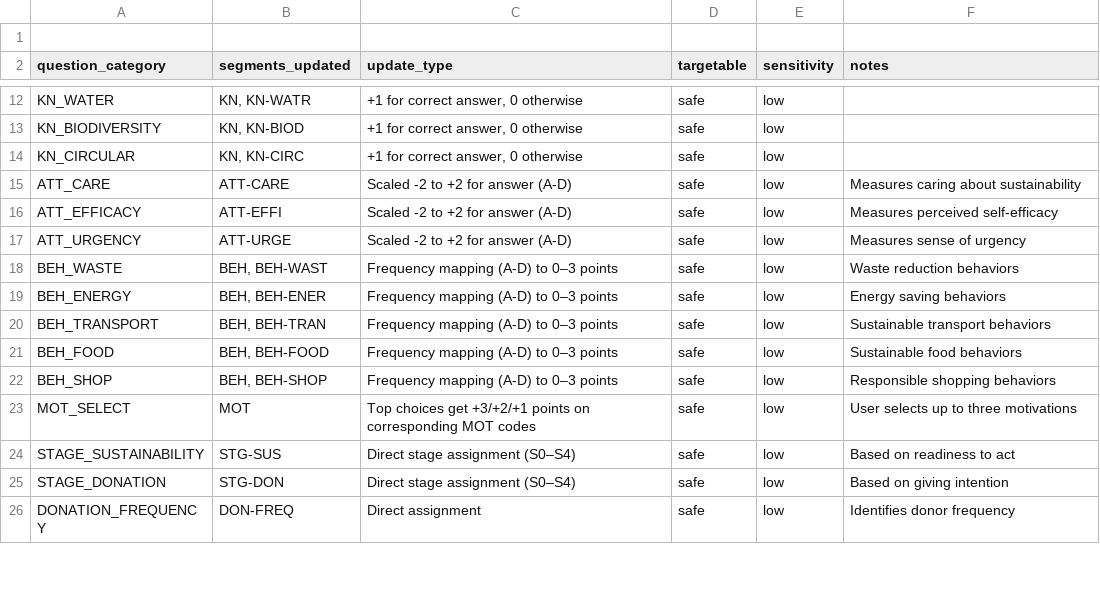
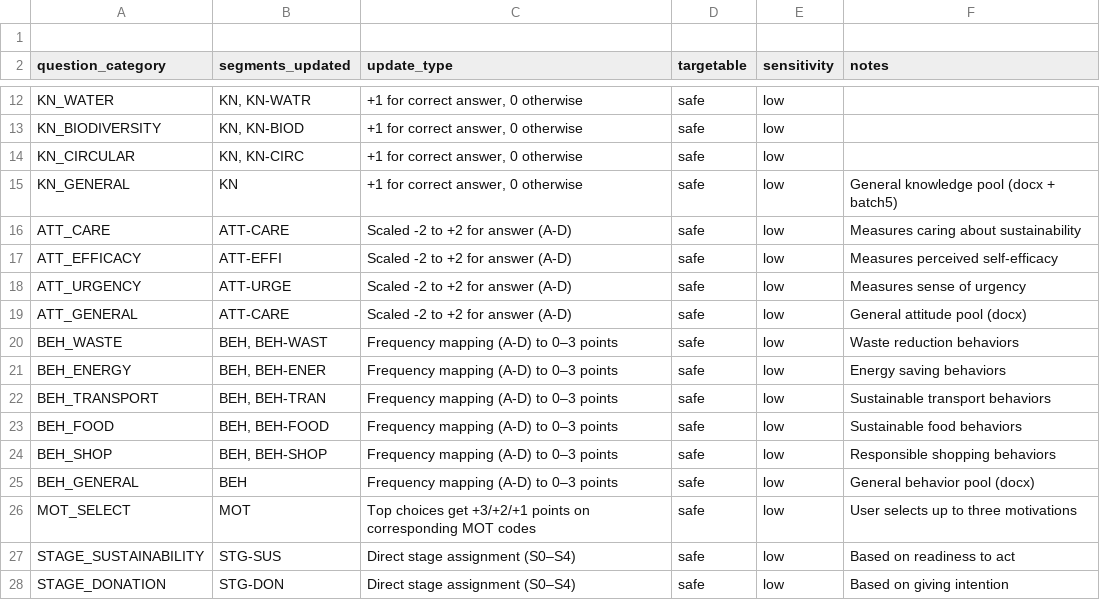
Before and after one commit to office-hue/impactshop-notes, a CSV file: wp-content/mu-plugins/impactshop-offerwall-survey-data/question_mapping.csv, drawn as a sheet; only a part is shown, gaps mark what is left out; the shorter side is filled out with more unchanged rows; the diff names each change by its address in the sheet, - before the commit and + after, or states it on an @@ line.

Commit message:
feat(offerwall): split core engine and survey stack

```diff
--- a/wp-content/mu-plugins/impactshop-offerwall-survey-data/question_mapping.csv
+++ b/wp-content/mu-plugins/impactshop-offerwall-survey-data/question_mapping.csv
+row 15: KN_GENERAL | KN | +1 for correct answer, 0 otherwise | safe | low | General knowledge pool (docx + batch5)
+row 19: ATT_GENERAL | ATT-CARE | Scaled -2 to +2 for answer (A-D) | safe | low | General attitude pool (docx)
+row 25: BEH_GENERAL | BEH | Frequency mapping (A-D) to 0–3 points | safe | low | General behavior pool (docx)
```
Also changed, not shown: 7 other files.
